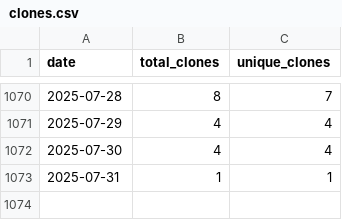
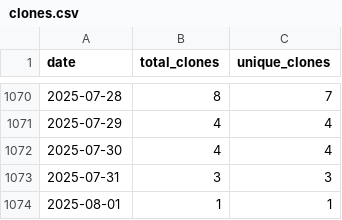
Before and after one commit to wumphlett/COMP-3220, a CSV file: .traffic/clones.csv, drawn as a sheet; only a part is shown, gaps mark what is left out.

Commit message:
Updating repository traffic

```diff
--- a/.traffic/clones.csv
+++ b/.traffic/clones.csv
@@ -1072,2 +1072,3 @@ date,total_clones,unique_clones
 2025-07-30,4,4
-2025-07-31,1,1
+2025-07-31,3,3
+2025-08-01,1,1
```
Also changed, not shown: .traffic/views.csv, 3 other files.
